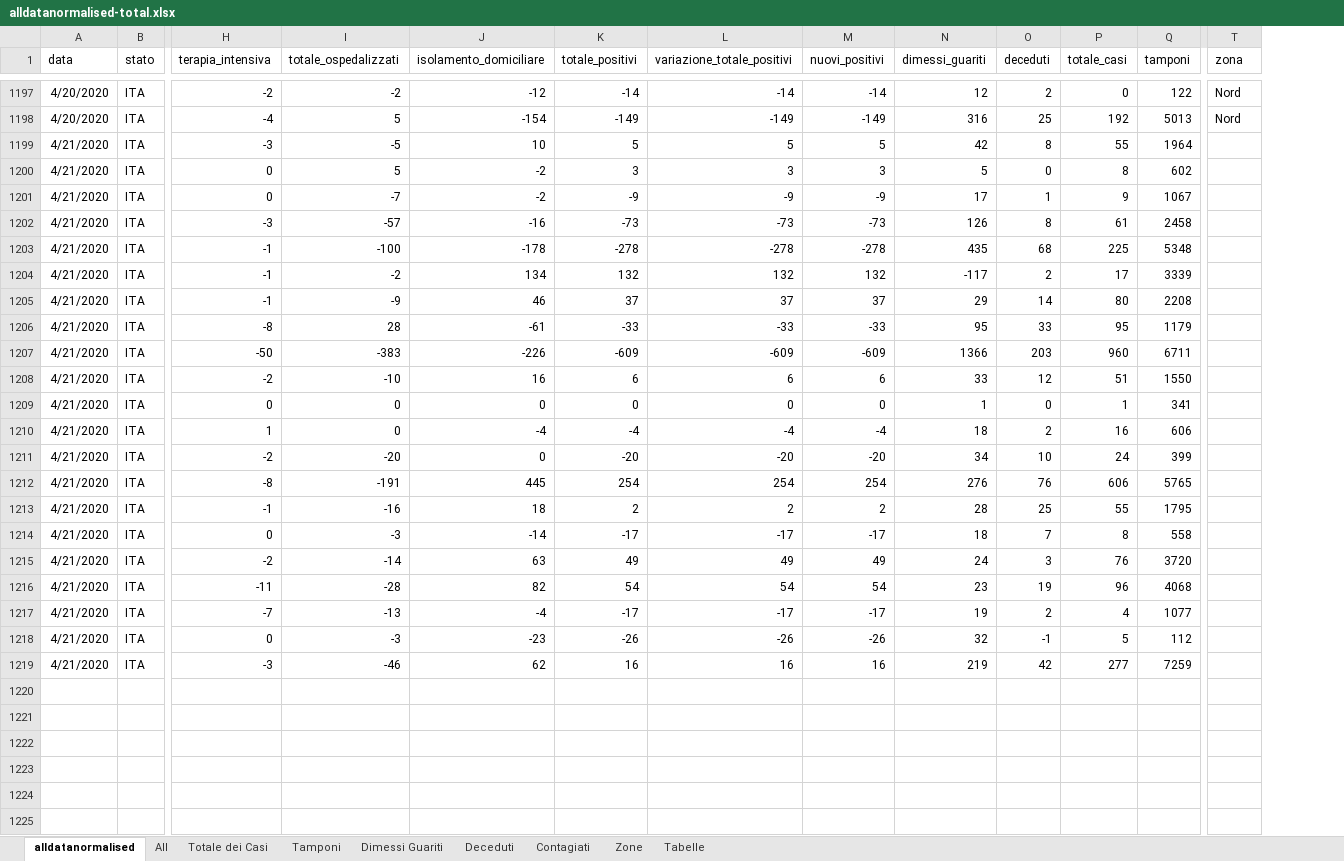
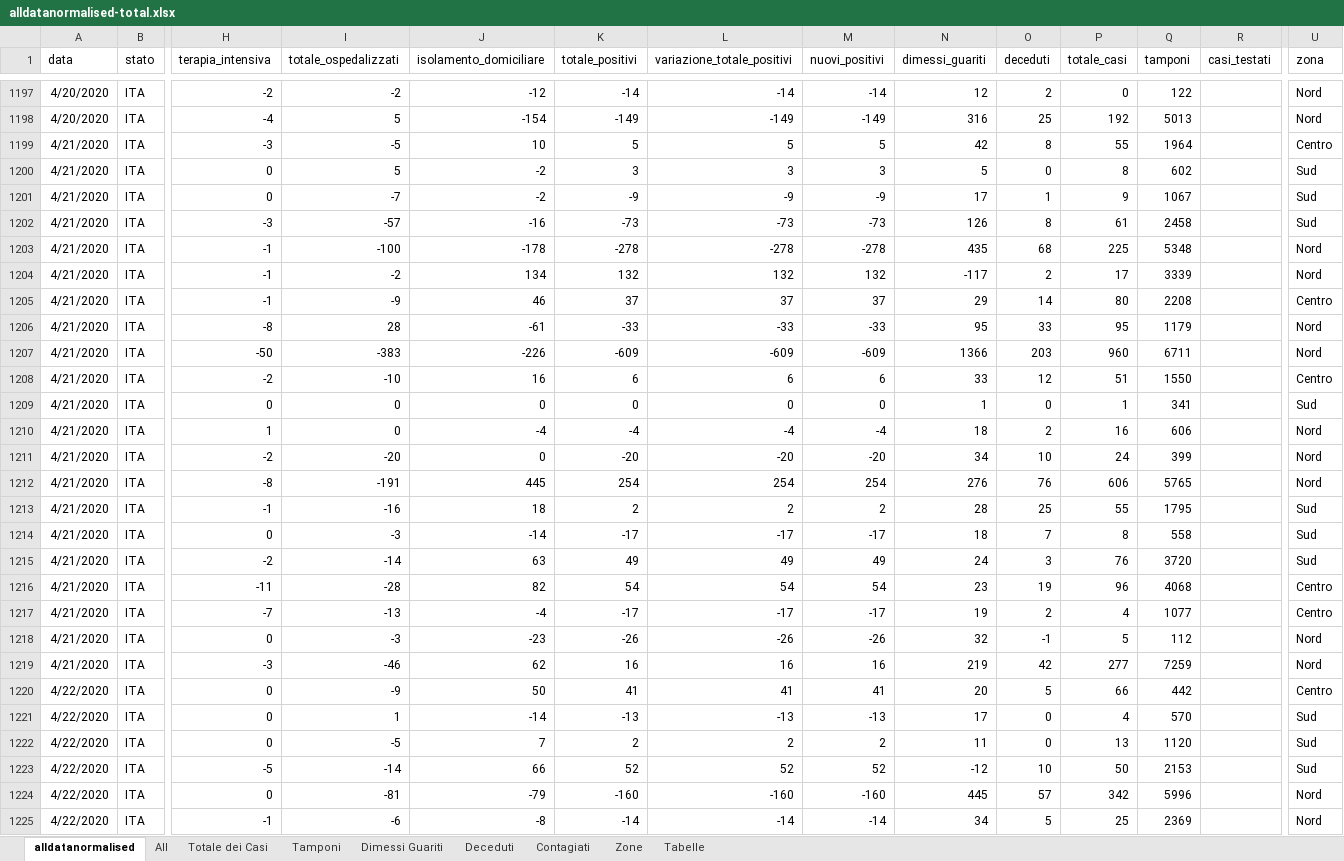
Before and after one commit to gadaxmagicgadax/covid-19, an Excel workbook: alldatanormalised-total.xlsx, sheet alldatanormalised, drawn as a sheet; only a part is shown, gaps mark what is left out; values as stored, in another font and other column widths than the file's, no borders; addresses are those after the commit; rows hold the shown columns only; the diff covers the shown part only; the diff names each change by its address in the sheet, - before the commit and + after, or states it on an @@ line.

Commit message:
Add files via upload

```diff
--- a/alldatanormalised-total.xlsx (sheet alldatanormalised)
+++ b/alldatanormalised-total.xlsx (sheet alldatanormalised)
+column R (casi_testati), empty
-U1199 (zona): (empty)
+U1199 (zona): Centro
-U1200:U1202 (zona): (empty)
+U1200:U1202 (zona): Sud
-U1203:U1204 (zona): (empty)
+U1203:U1204 (zona): Nord
-U1205 (zona): (empty)
+U1205 (zona): Centro
-U1206:U1207 (zona): (empty)
+U1206:U1207 (zona): Nord
-U1208 (zona): (empty)
+U1208 (zona): Centro
-U1209 (zona): (empty)
+U1209 (zona): Sud
-U1210:U1212 (zona): (empty)
+U1210:U1212 (zona): Nord
-U1213:U1215 (zona): (empty)
+U1213:U1215 (zona): Sud
-U1216:U1217 (zona): (empty)
+U1216:U1217 (zona): Centro
-U1218:U1219 (zona): (empty)
+U1218:U1219 (zona): Nord
+row 1220: 4/22/2020 | ITA | 0 | -9 | 50 | 41 | 41 | 41 | 20 | 5 | 66 | 442 |  | Centro
+row 1221: 4/22/2020 | ITA | 0 | 1 | -14 | -13 | -13 | -13 | 17 | 0 | 4 | 570 |  | Sud
+row 1222: 4/22/2020 | ITA | 0 | -5 | 7 | 2 | 2 | 2 | 11 | 0 | 13 | 1120 |  | Sud
+row 1223: 4/22/2020 | ITA | -5 | -14 | 66 | 52 | 52 | 52 | -12 | 10 | 50 | 2153 |  | Sud
+row 1224: 4/22/2020 | ITA | 0 | -81 | -79 | -160 | -160 | -160 | 445 | 57 | 342 | 5996 |  | Nord
+row 1225: 4/22/2020 | ITA | -1 | -6 | -8 | -14 | -14 | -14 | 34 | 5 | 25 | 2369 |  | Nord
```
Also changed, not shown: 15 added rows elsewhere in this sheet, sheet All, sheet Contagiati, sheet Totale dei Casi, sheet Tamponi, sheet Deceduti, sheet Dimessi Guariti, formulas that keep their value, charts or pictures.
